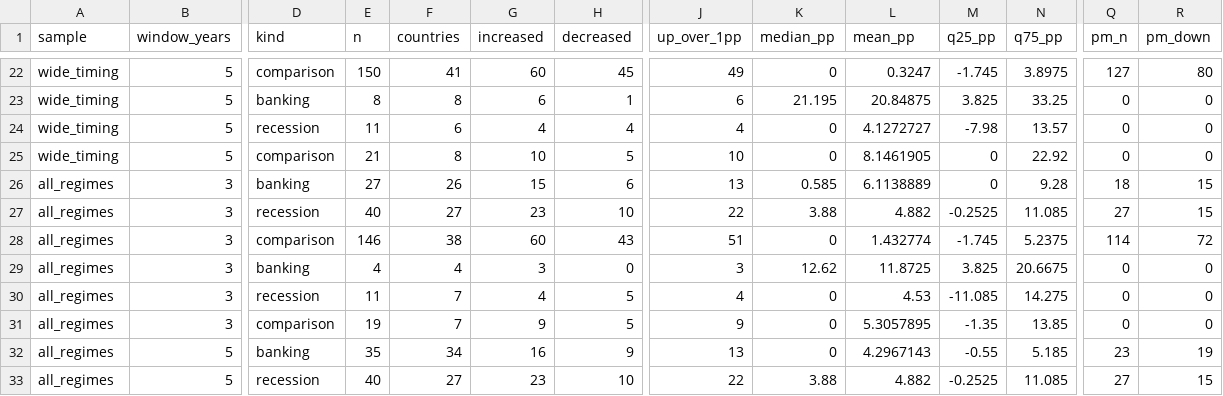
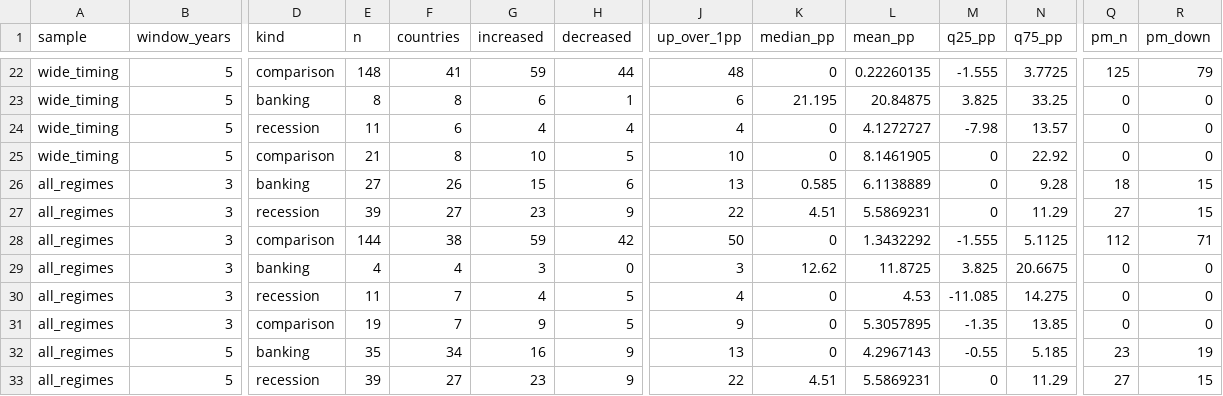
Before and after one commit to kezouke/political-attention-research, a CSV file: data/processed/crisis_election_summary.csv, drawn as a sheet; only a part is shown, gaps mark what is left out; the diff covers the shown part only; the diff names each change by its address in the sheet, - before the commit and + after, or states it on an @@ line.

```diff
--- a/data/processed/crisis_election_summary.csv
+++ b/data/processed/crisis_election_summary.csv
-E22 (n): 150
+E22 (n): 148
-G22 (increased): 60
+G22 (increased): 59
-H22 (decreased): 45
+H22 (decreased): 44
-J22 (up_over_1pp): 49
+J22 (up_over_1pp): 48
-L22 (mean_pp): 0.3247
+L22 (mean_pp): 0.22260135
-M22 (q25_pp): -1.745
+M22 (q25_pp): -1.555
-N22 (q75_pp): 3.8975
+N22 (q75_pp): 3.7725
-Q22 (pm_n): 127
+Q22 (pm_n): 125
-R22 (pm_down): 80
+R22 (pm_down): 79
-E27 (n): 40
+E27 (n): 39
-H27 (decreased): 10
+H27 (decreased): 9
-K27 (median_pp): 3.88
+K27 (median_pp): 4.51
-L27 (mean_pp): 4.882
+L27 (mean_pp): 5.5869231
-M27 (q25_pp): -0.2525
+M27 (q25_pp): 0
-N27 (q75_pp): 11.085
+N27 (q75_pp): 11.29
-E28 (n): 146
+E28 (n): 144
-G28 (increased): 60
+G28 (increased): 59
-H28 (decreased): 43
+H28 (decreased): 42
-J28 (up_over_1pp): 51
+J28 (up_over_1pp): 50
-L28 (mean_pp): 1.432774
+L28 (mean_pp): 1.3432292
-M28 (q25_pp): -1.745
+M28 (q25_pp): -1.555
-N28 (q75_pp): 5.2375
+N28 (q75_pp): 5.1125
-Q28 (pm_n): 114
+Q28 (pm_n): 112
-R28 (pm_down): 72
+R28 (pm_down): 71
-E33 (n): 40
+E33 (n): 39
-H33 (decreased): 10
+H33 (decreased): 9
-K33 (median_pp): 3.88
+K33 (median_pp): 4.51
-L33 (mean_pp): 4.882
+L33 (mean_pp): 5.5869231
-M33 (q25_pp): -0.2525
+M33 (q25_pp): 0
-N33 (q75_pp): 11.085
+N33 (q75_pp): 11.29
```
Also changed, not shown: 108 edited cells elsewhere in this file, data/processed/crisis_election_controls.csv, data/processed/crisis_election_pairs.csv, 7 other files.
